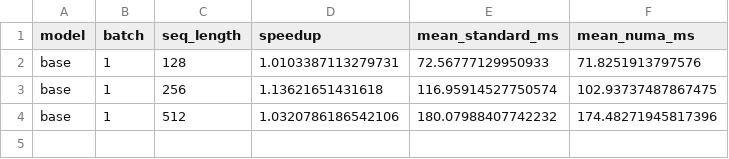
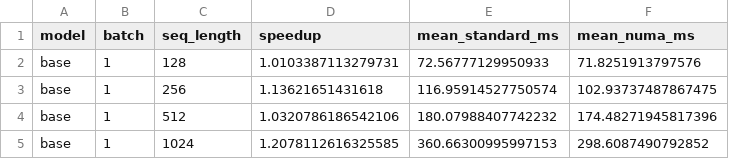
Before and after one commit to LLM-Compiler/pytorch, a CSV file: bert_compile_debug_B1_B2_seq4096/speedup_by_config.csv, drawn as a sheet; the diff names each change by its address in the sheet, - before the commit and + after, or states it on an @@ line.

Commit message:
BERT sweep speedup: base B=1 S=1024 speedup=1.2078

```diff
--- a/bert_compile_debug_B1_B2_seq4096/speedup_by_config.csv
+++ b/bert_compile_debug_B1_B2_seq4096/speedup_by_config.csv
+row 5: base | 1 | 1024 | 1.2078112616325585 | 360.66300995997153 | 298.6087490792852
```
